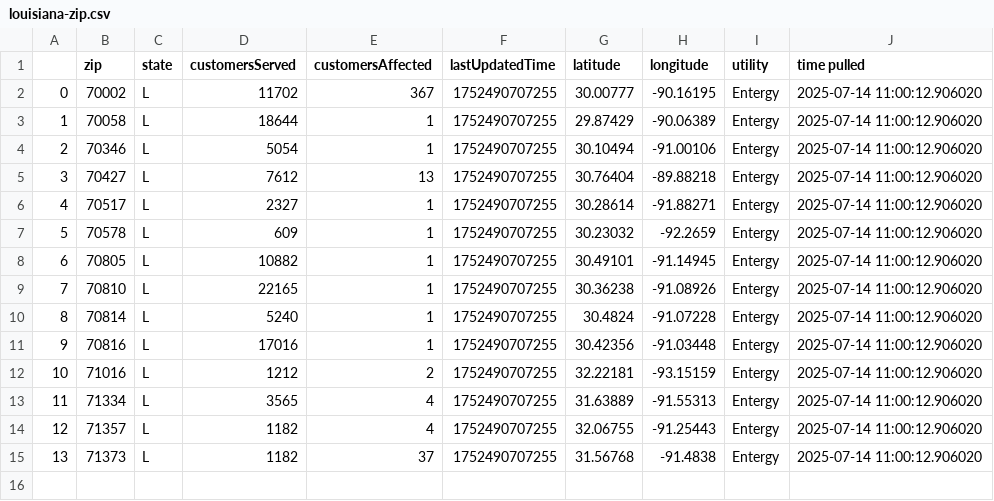
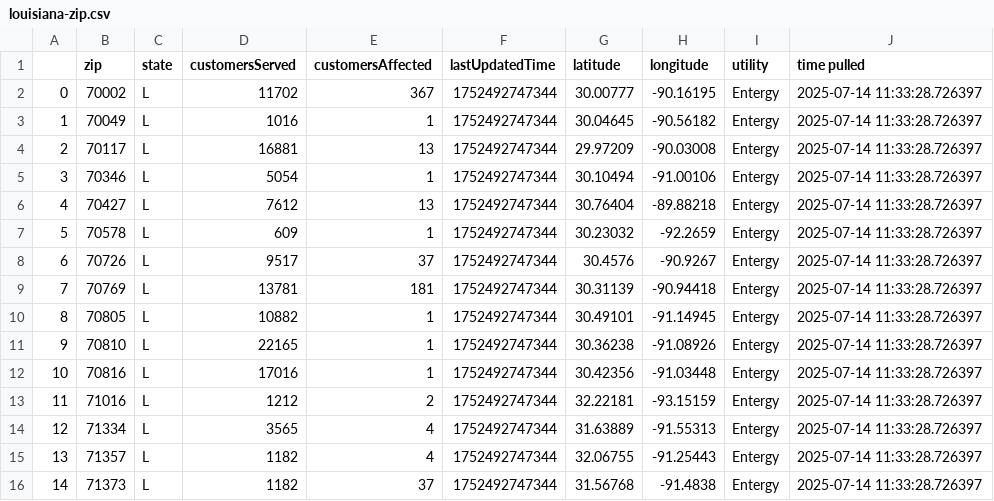
Before and after one commit to sophiaanderson14/entergy-github, a CSV file: louisiana-zip.csv, drawn as a sheet; removed rows and columns are numbered as before the commit, all else as after; the diff names each change by its address in the sheet, - before the commit and + after, or states it on an @@ line.

```diff
--- a/louisiana-zip.csv
+++ b/louisiana-zip.csv
-F2 (lastUpdatedTime): 1752490707255
+F2 (lastUpdatedTime): 1752492747344
-J2 (time pulled): 2025-07-14 11:00:12.906020
+J2 (time pulled): 2025-07-14 11:33:28.726397
-row 3: 1 | 70058 | L | 18644 | 1 | 1752490707255 | 29.87429 | -90.06389 | Entergy | 2025-07-14 11:00:12.906020
+row 3: 1 | 70049 | L | 1016 | 1 | 1752492747344 | 30.04645 | -90.56182 | Entergy | 2025-07-14 11:33:28.726397
+row 4: 2 | 70117 | L | 16881 | 13 | 1752492747344 | 29.97209 | -90.03008 | Entergy | 2025-07-14 11:33:28.726397
@@ column A renumbered from row 5 down @@
-F5:F6 (lastUpdatedTime): 1752490707255
+F5:F6 (lastUpdatedTime): 1752492747344
-J5:J6 (time pulled): 2025-07-14 11:00:12.906020
+J5:J6 (time pulled): 2025-07-14 11:33:28.726397
-row 6: 4 | 70517 | L | 2327 | 1 | 1752490707255 | 30.28614 | -91.88271 | Entergy | 2025-07-14 11:00:12.906020
-F7 (lastUpdatedTime): 1752490707255
+F7 (lastUpdatedTime): 1752492747344
-J7 (time pulled): 2025-07-14 11:00:12.906020
+J7 (time pulled): 2025-07-14 11:33:28.726397
+row 8: 6 | 70726 | L | 9517 | 37 | 1752492747344 | 30.4576 | -90.9267 | Entergy | 2025-07-14 11:33:28.726397
+row 9: 7 | 70769 | L | 13781 | 181 | 1752492747344 | 30.31139 | -90.94418 | Entergy | 2025-07-14 11:33:28.726397
-F10:F11 (lastUpdatedTime): 1752490707255
+F10:F11 (lastUpdatedTime): 1752492747344
-J10:J11 (time pulled): 2025-07-14 11:00:12.906020
+J10:J11 (time pulled): 2025-07-14 11:33:28.726397
-row 10: 8 | 70814 | L | 5240 | 1 | 1752490707255 | 30.4824 | -91.07228 | Entergy | 2025-07-14 11:00:12.906020
-F12:F16 (lastUpdatedTime): 1752490707255
+F12:F16 (lastUpdatedTime): 1752492747344
-J12:J16 (time pulled): 2025-07-14 11:00:12.906020
+J12:J16 (time pulled): 2025-07-14 11:33:28.726397
```
Also changed, not shown: louisiana-county.csv, mississippi-county.csv, 1 other file.
